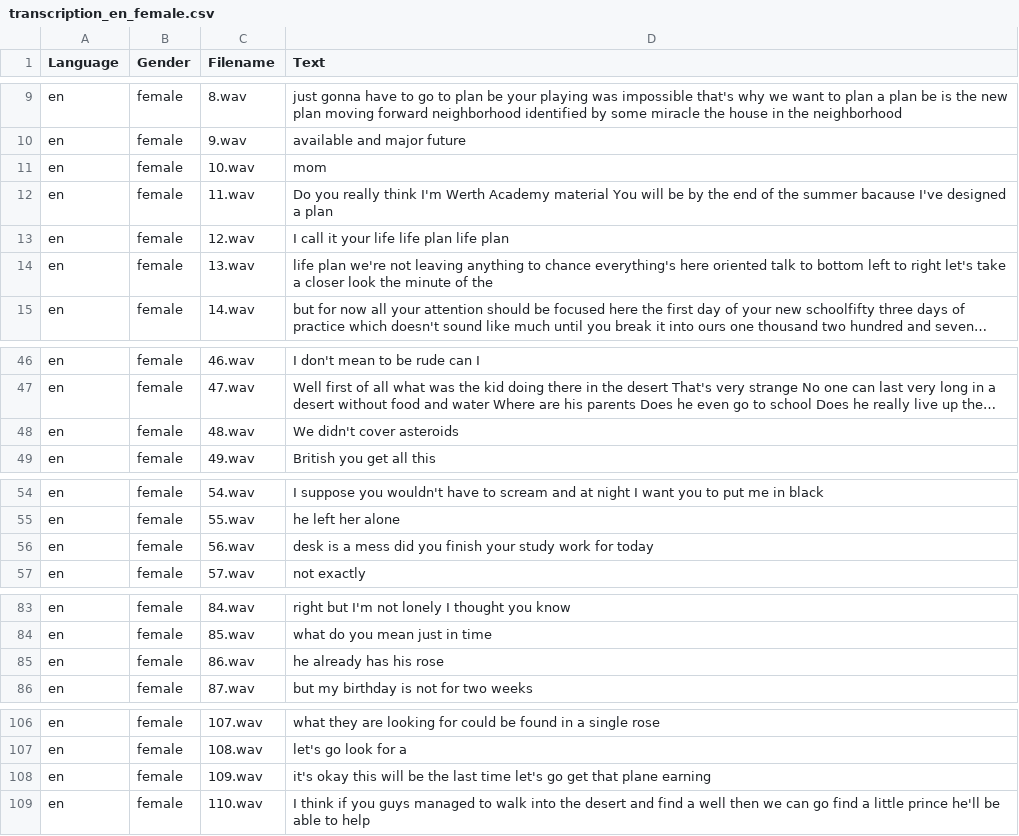
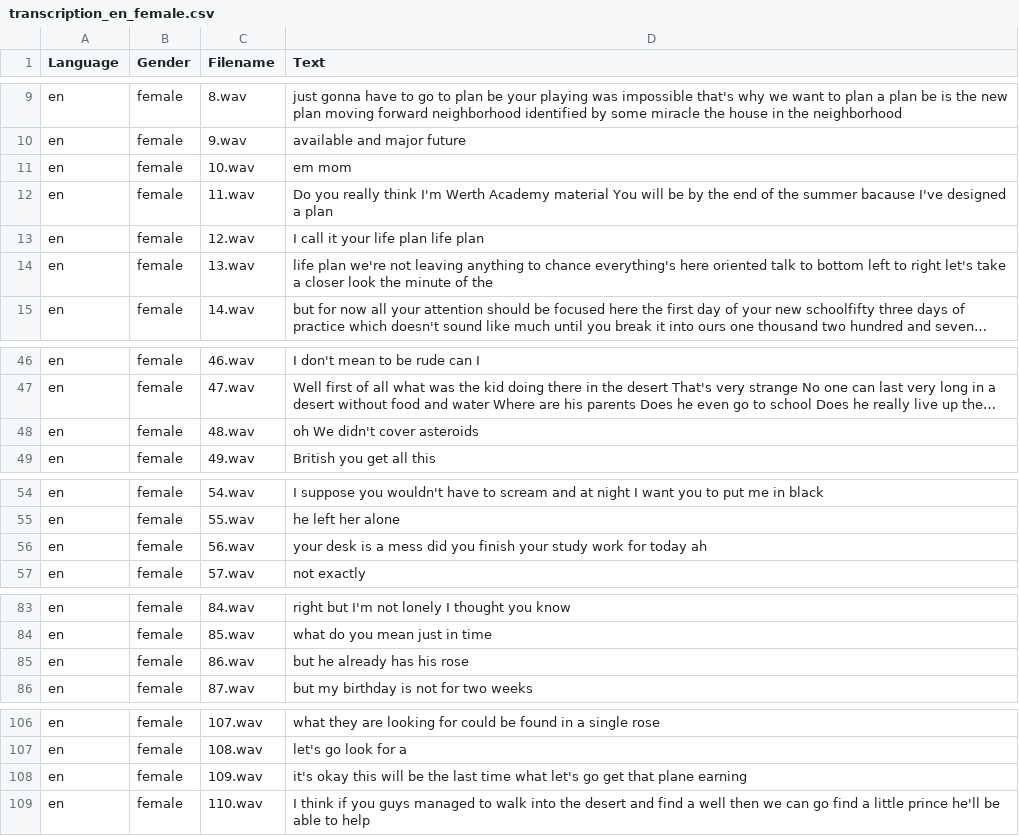
Before and after one commit to teonsean-tsinghua/Emphasis-Detection-Prosody-Transfer, a CSV file: csv/transcription_en_female.csv, drawn as a sheet; only a part is shown, gaps mark what is left out; long unchanged cells end in …; the diff covers the shown part only; the diff names each change by its address in the sheet, - before the commit and + after, or states it on an @@ line.

```diff
--- a/csv/transcription_en_female.csv
+++ b/csv/transcription_en_female.csv
-D11 (Text): mom
+D11 (Text): em mom
-D13 (Text): I call it your life life plan life plan
+D13 (Text): I call it your life plan life plan
-D48 (Text): We didn't cover asteroids
+D48 (Text): oh We didn't cover asteroids
-D56 (Text): desk is a mess did you finish your study work for today
+D56 (Text): your desk is a mess did you finish your study work for today ah
-D85 (Text): he already has his rose
+D85 (Text): but he already has his rose
-D108 (Text): …last time let's go…
+D108 (Text): …last time what let's go…
```
Also changed, not shown: 1 edited cell elsewhere in this file, csv/transcription_cn_female.csv.
